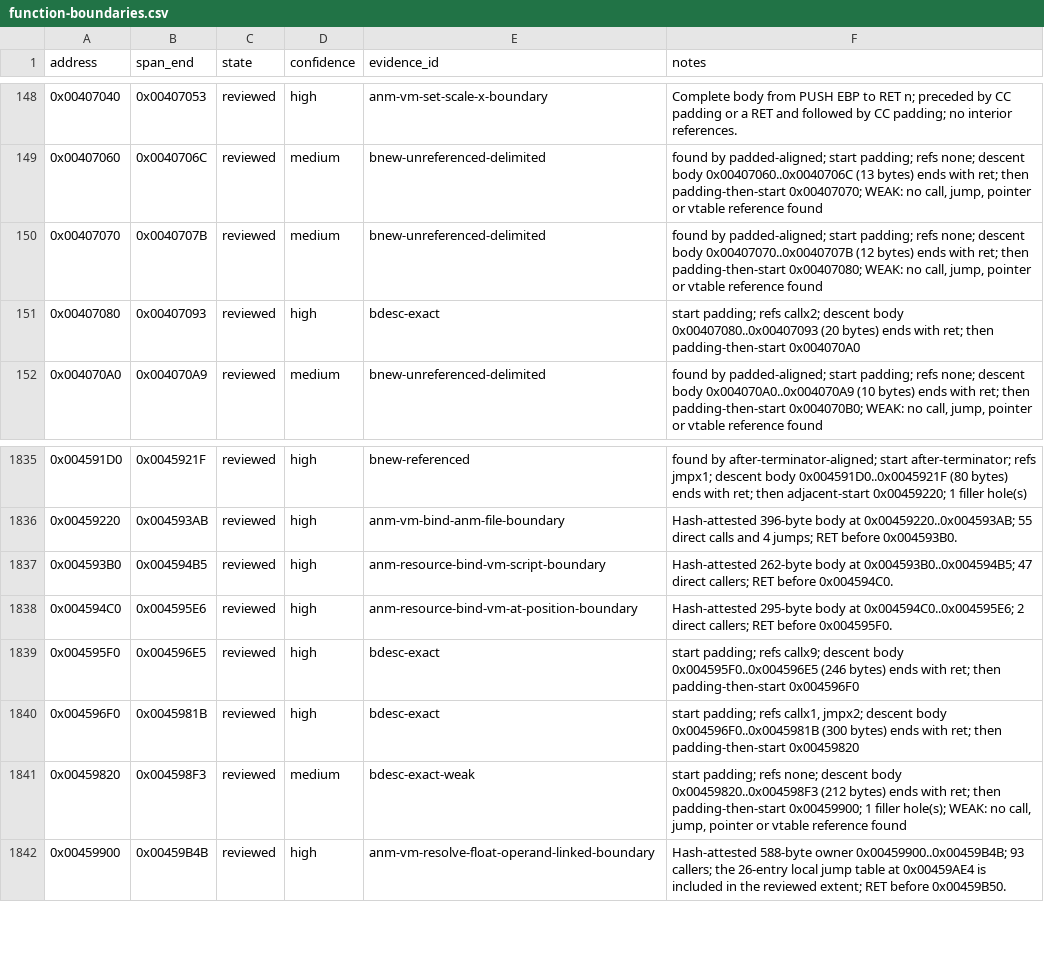
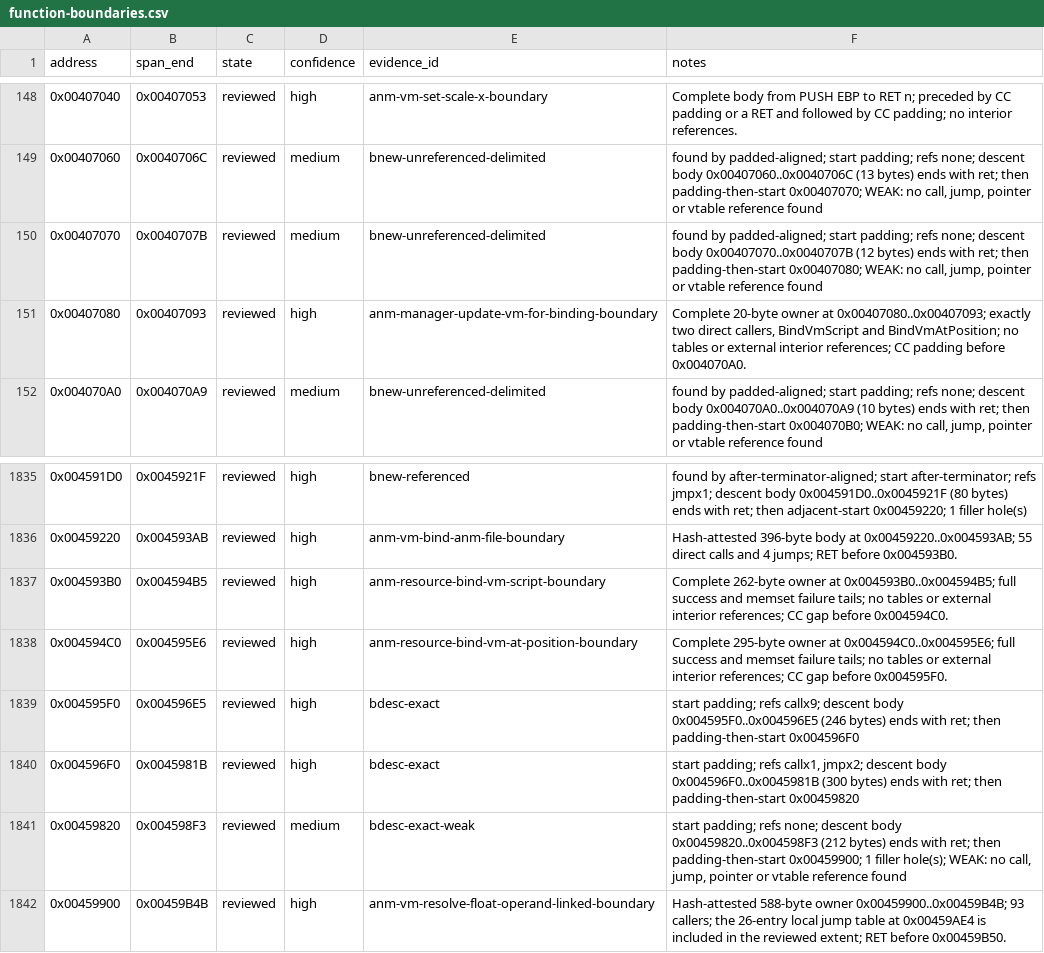
Before and after one commit to N0zoM1z0/th128, a CSV file: config/function-boundaries.csv, drawn as a sheet; only a part is shown, gaps mark what is left out.

```diff
--- a/config/function-boundaries.csv
+++ b/config/function-boundaries.csv
@@ -150,3 +150,3 @@ address,span_end,state,confidence,evidence_id,notes
 0x00407070,0x0040707B,reviewed,medium,bnew-unreferenced-delimited,"found by padded-aligned; start padding; refs none; descent body 0x00407070..0x0040707B (12 bytes) ends with ret; then padding-then-start 0x00407080; WEAK: no call, jump, pointer or vtable reference found"
-0x00407080,0x00407093,reviewed,high,bdesc-exact,start padding; refs callx2; descent body 0x00407080..0x00407093 (20 bytes) ends with ret; then padding-then-start 0x004070A0
+0x00407080,0x00407093,reviewed,high,anm-manager-update-vm-for-binding-boundary,"Complete 20-byte owner at 0x00407080..0x00407093; exactly two direct callers, BindVmScript and BindVmAtPosition; no tables or external interior references; CC padding before 0x004070A0."
 0x004070A0,0x004070A9,reviewed,medium,bnew-unreferenced-delimited,"found by padded-aligned; start padding; refs none; descent body 0x004070A0..0x004070A9 (10 bytes) ends with ret; then padding-then-start 0x004070B0; WEAK: no call, jump, pointer or vtable reference found"
@@ -1836,4 +1836,4 @@ address,span_end,state,confidence,evidence_id,notes
 0x00459220,0x004593AB,reviewed,high,anm-vm-bind-anm-file-boundary,Hash-attested 396-byte body at 0x00459220..0x004593AB; 55 direct calls and 4 jumps; RET before 0x004593B0.
-0x004593B0,0x004594B5,reviewed,high,anm-resource-bind-vm-script-boundary,Hash-attested 262-byte body at 0x004593B0..0x004594B5; 47 direct callers; RET before 0x004594C0.
-0x004594C0,0x004595E6,reviewed,high,anm-resource-bind-vm-at-position-boundary,Hash-attested 295-byte body at 0x004594C0..0x004595E6; 2 direct callers; RET before 0x004595F0.
+0x004593B0,0x004594B5,reviewed,high,anm-resource-bind-vm-script-boundary,Complete 262-byte owner at 0x004593B0..0x004594B5; full success and memset failure tails; no tables or external interior references; CC gap before 0x004594C0.
+0x004594C0,0x004595E6,reviewed,high,anm-resource-bind-vm-at-position-boundary,Complete 295-byte owner at 0x004594C0..0x004595E6; full success and memset failure tails; no tables or external interior references; CC gap before 0x004595F0.
 0x004595F0,0x004596E5,reviewed,high,bdesc-exact,start padding; refs callx9; descent body 0x004595F0..0x004596E5 (246 bytes) ends with ret; then padding-then-start 0x004596F0
```
Also changed, not shown: config/implemented.csv, config/matches.csv, 10 other files.
